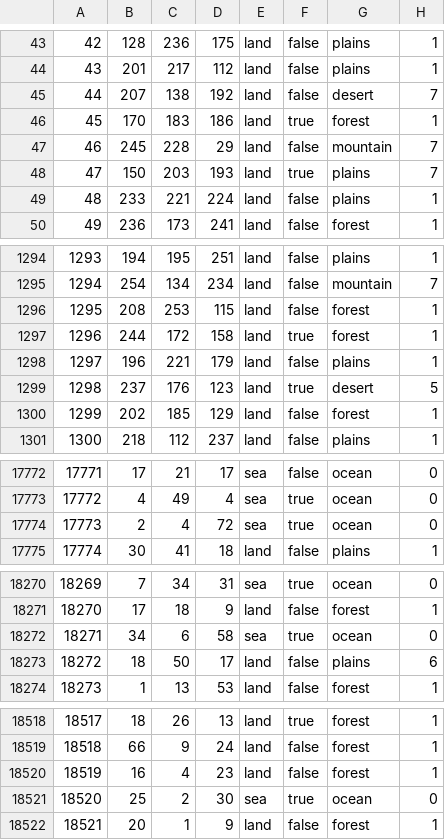
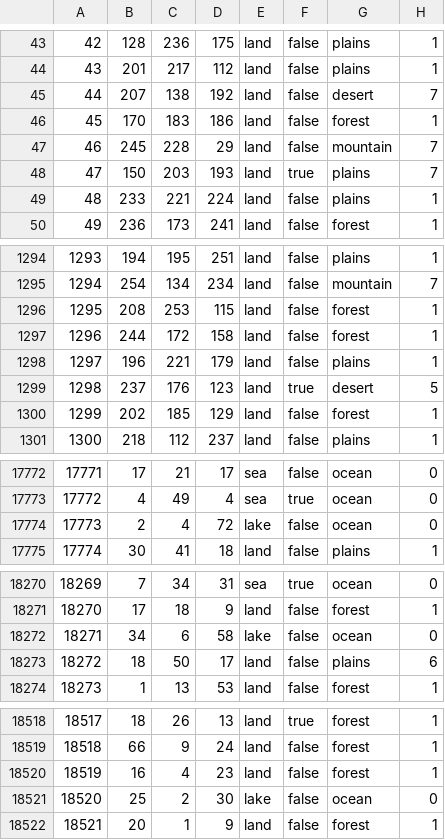
Before and after one commit to nidelak/Endsieg-The-Fall-of-Germany, a CSV file: map/definition.csv, drawn as a sheet; only a part is shown, gaps mark what is left out; the diff covers the shown part only.

```diff
--- a/map/definition.csv
+++ b/map/definition.csv
@@ -45,3 +45,3 @@
 44;207;138;192;land;false;desert;7
-45;170;183;186;land;true;forest;1
+45;170;183;186;land;false;forest;1
 46;245;228;29;land;false;mountain;7
@@ -1296,3 +1296,3 @@
 1295;208;253;115;land;false;forest;1
-1296;244;172;158;land;true;forest;1
+1296;244;172;158;land;false;forest;1
 1297;196;221;179;land;false;plains;1
@@ -17773,3 +17773,3 @@
 17772;4;49;4;sea;true;ocean;0
-17773;2;4;72;sea;true;ocean;0
+17773;2;4;72;lake;false;ocean;0
 17774;30;41;18;land;false;plains;1
@@ -18271,3 +18271,3 @@
 18270;17;18;9;land;false;forest;1
-18271;34;6;58;sea;true;ocean;0
+18271;34;6;58;lake;false;ocean;0
 18272;18;50;17;land;false;plains;6
@@ -18520,3 +18520,3 @@
 18519;16;4;23;land;false;forest;1
-18520;25;2;30;sea;true;ocean;0
+18520;25;2;30;lake;false;ocean;0
 18521;20;1;9;land;false;forest;1
```
Also changed, not shown: 47 edited cells elsewhere in this file, 3 other files.
